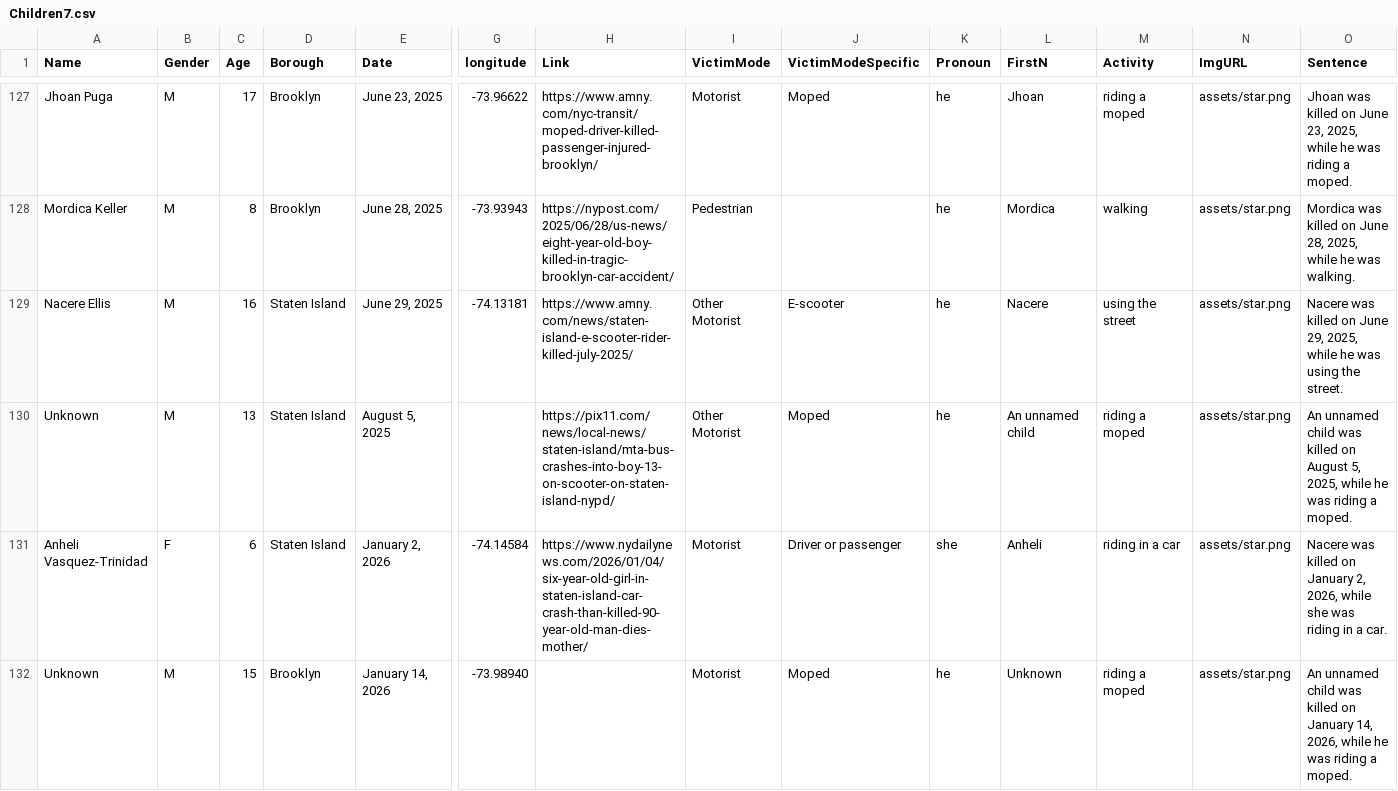
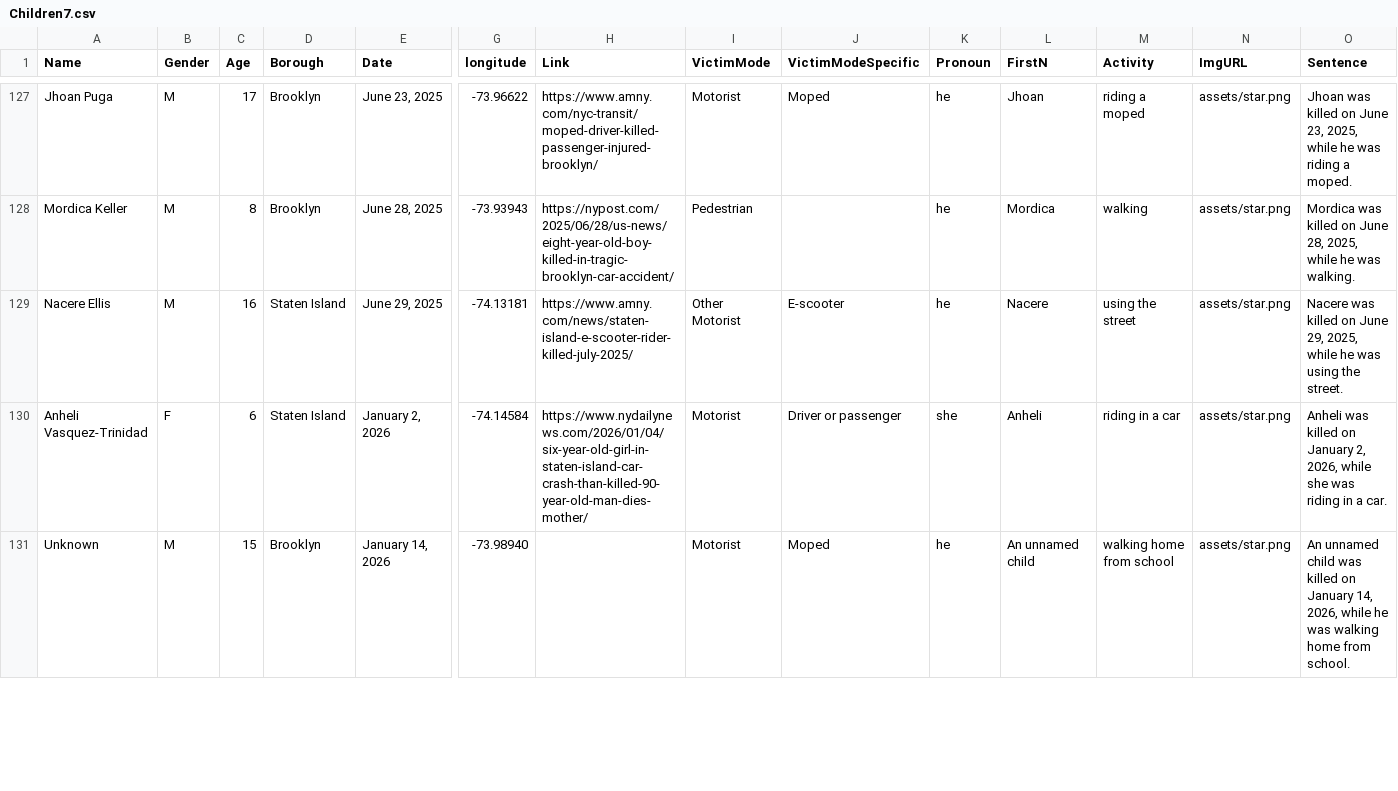
Before and after one commit to TransportationAlternatives/projects.transalt.org, a CSV file: _data/Children7.csv, drawn as a sheet; only a part is shown, gaps mark what is left out; removed rows and columns are numbered as before the commit, all else as after; rows hold the shown columns only; the diff covers the shown part only; the diff names each change by its address in the sheet, - before the commit and + after, or states it on an @@ line.

Commit message:
Update Children7.csv

```diff
--- a/_data/Children7.csv
+++ b/_data/Children7.csv
-row 130: Unknown | M | 13 | Staten Island | August 5, 2025 |  | https://pix11.com/news/local-news/staten-island/mta-bus-crashes-into-boy-13-on-scooter-on-staten-island-nypd/ | Other Motorist | Moped | he | An unnamed child | riding a moped | assets/star.png | An unnamed child was killed on August 5, 2025, while he was riding a moped.
-O130 (Sentence): Nacere was killed…
+O130 (Sentence): Anheli was killed…
-L131 (FirstN): Unknown
+L131 (FirstN): An unnamed child
-M131 (Activity): riding a moped
+M131 (Activity): walking home from school
-O131 (Sentence): …he was riding a moped.
+O131 (Sentence): …he was walking home from school.
```
Also changed, not shown: 13 edited cells elsewhere in this file.
